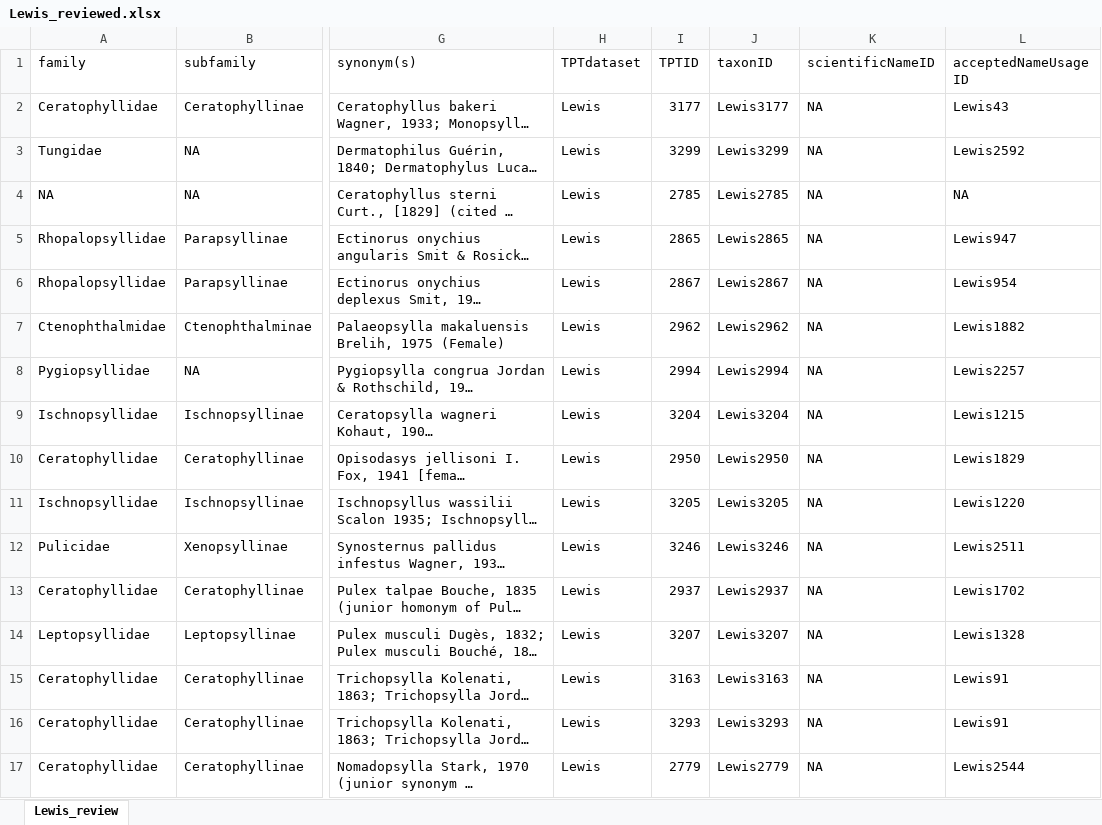
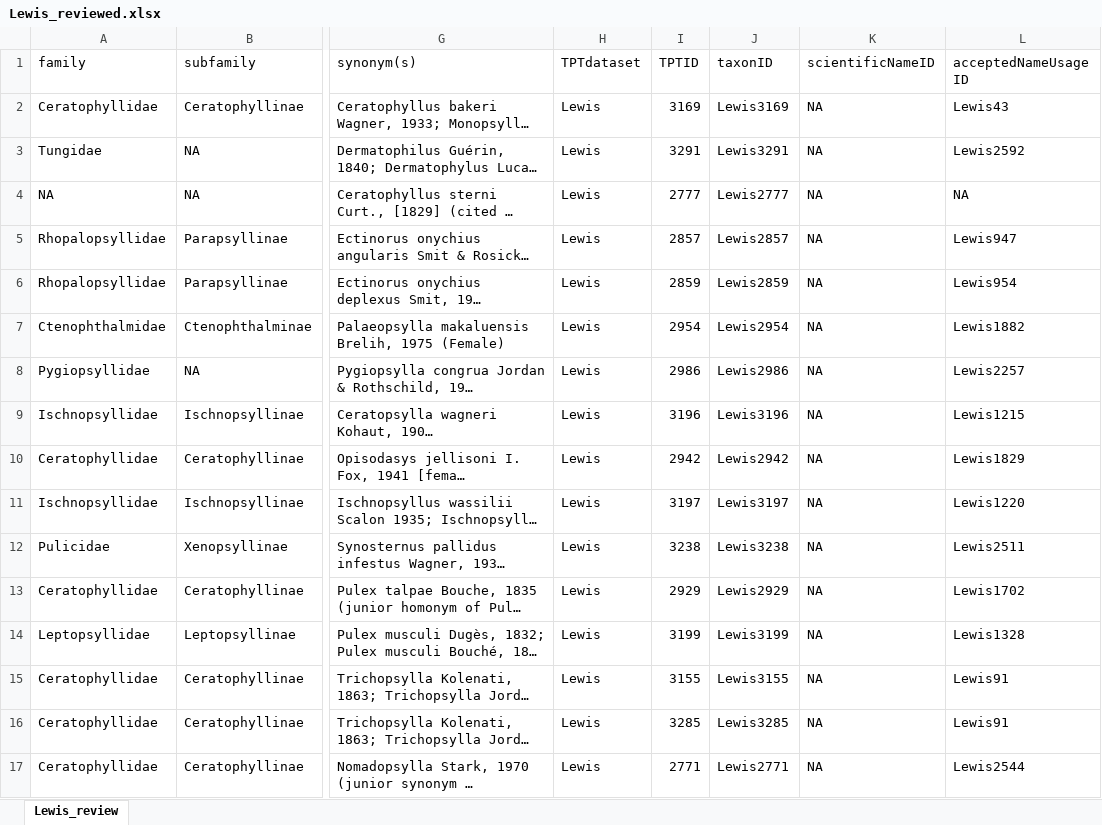
Before and after one commit to Jegelewicz/tpt-siphonaptera, an Excel workbook: input/Lewis_reviewed.xlsx, sheet Lewis_review, drawn as a sheet; only a part is shown, gaps mark what is left out; long unchanged cells end in …; values as stored, in another font and other column widths than the file's, no borders; the diff covers the shown part only; the diff names each change by its address in the sheet, - before the commit and + after, or states it on an @@ line.

```diff
--- a/input/Lewis_reviewed.xlsx (sheet Lewis_review)
+++ b/input/Lewis_reviewed.xlsx (sheet Lewis_review)
-I2 (TPTID): 3177
+I2 (TPTID): 3169
-J2 (taxonID): Lewis3177
+J2 (taxonID): Lewis3169
-I3 (TPTID): 3299
+I3 (TPTID): 3291
-J3 (taxonID): Lewis3299
+J3 (taxonID): Lewis3291
-I4 (TPTID): 2785
+I4 (TPTID): 2777
-J4 (taxonID): Lewis2785
+J4 (taxonID): Lewis2777
-I5 (TPTID): 2865
+I5 (TPTID): 2857
-J5 (taxonID): Lewis2865
+J5 (taxonID): Lewis2857
-I6 (TPTID): 2867
+I6 (TPTID): 2859
-J6 (taxonID): Lewis2867
+J6 (taxonID): Lewis2859
-I7 (TPTID): 2962
+I7 (TPTID): 2954
-J7 (taxonID): Lewis2962
+J7 (taxonID): Lewis2954
-I8 (TPTID): 2994
+I8 (TPTID): 2986
-J8 (taxonID): Lewis2994
+J8 (taxonID): Lewis2986
-I9 (TPTID): 3204
+I9 (TPTID): 3196
-J9 (taxonID): Lewis3204
+J9 (taxonID): Lewis3196
-I10 (TPTID): 2950
+I10 (TPTID): 2942
-J10 (taxonID): Lewis2950
+J10 (taxonID): Lewis2942
-I11 (TPTID): 3205
+I11 (TPTID): 3197
-J11 (taxonID): Lewis3205
+J11 (taxonID): Lewis3197
-I12 (TPTID): 3246
+I12 (TPTID): 3238
-J12 (taxonID): Lewis3246
+J12 (taxonID): Lewis3238
-I13 (TPTID): 2937
+I13 (TPTID): 2929
-J13 (taxonID): Lewis2937
+J13 (taxonID): Lewis2929
-I14 (TPTID): 3207
+I14 (TPTID): 3199
-J14 (taxonID): Lewis3207
+J14 (taxonID): Lewis3199
-I15 (TPTID): 3163
+I15 (TPTID): 3155
-J15 (taxonID): Lewis3163
+J15 (taxonID): Lewis3155
-I16 (TPTID): 3293
+I16 (TPTID): 3285
-J16 (taxonID): Lewis3293
+J16 (taxonID): Lewis3285
-I17 (TPTID): 2779
+I17 (TPTID): 2771
-J17 (taxonID): Lewis2779
+J17 (taxonID): Lewis2771
```
Also changed, not shown: 114 edited cells elsewhere in this sheet, input/Lewis_removed.xlsx, input/dup_remove.xlsx, 19 other files.
